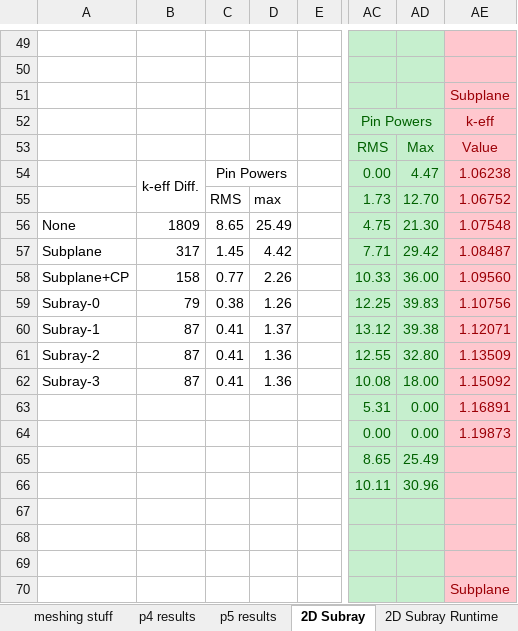
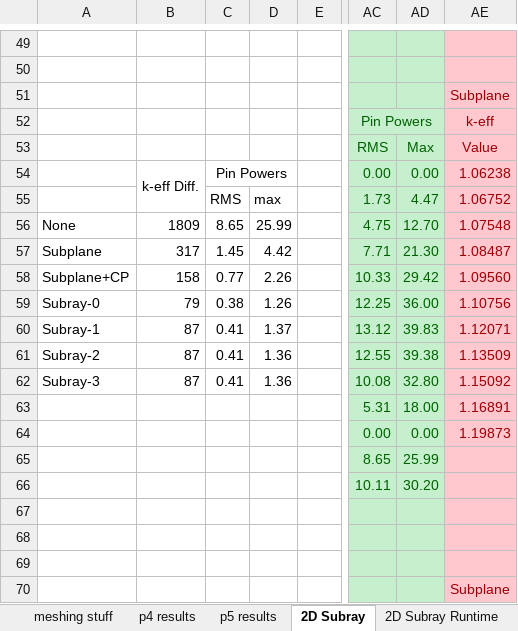
Before and after one commit to aarograh/dissertation, an Excel workbook: Miscellaneous/results.xlsx, sheet 2D Subray, drawn as a sheet; only a part is shown, gaps mark what is left out; values as stored, in another font and other column widths than the file's, no borders; the diff names each change by its address in the sheet, - before the commit and + after, or states it on an @@ line.

Commit message:
Fix a bad copy paste in results spreadsheet

```diff
--- a/Miscellaneous/results.xlsx (sheet 2D Subray)
+++ b/Miscellaneous/results.xlsx (sheet 2D Subray)
-AD54: 4.47
+AD54: 0.00
-AD55: 12.70
+AD55: 4.47
-D56: 25.49
+D56: 25.99
-AD56: 21.30
+AD56: 12.70
-AD57: 29.42
+AD57: 21.30
-AD58: 36.00
+AD58: 29.42
-AD59: 39.83
+AD59: 36.00
-AD60: 39.38
+AD60: 39.83
-AD61: 32.80
+AD61: 39.38
-AD62: 18.00
+AD62: 32.80
-AD63: 0.00
+AD63: 18.00
-AD65: 25.49
+AD65: 25.99
-AD66: 30.96
+AD66: 30.20
```
